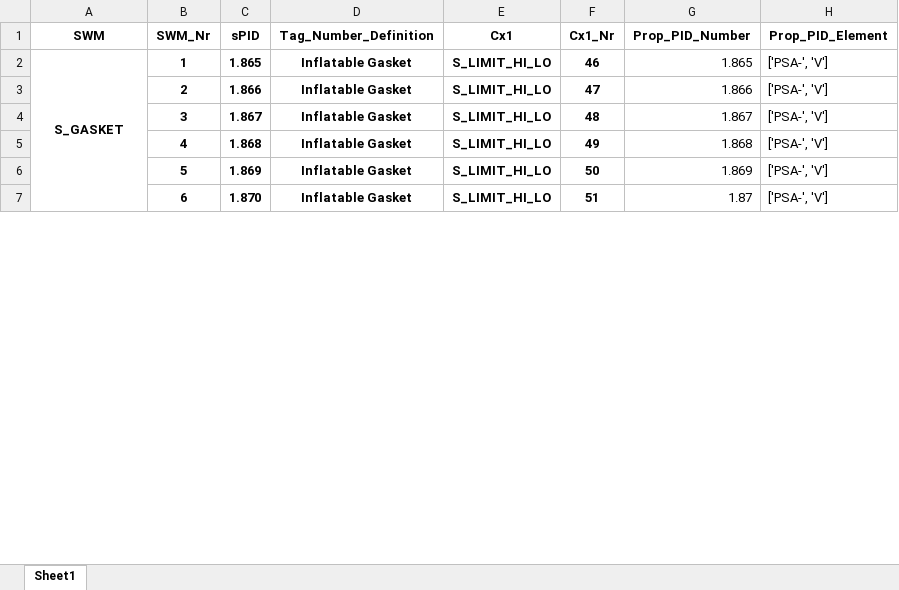
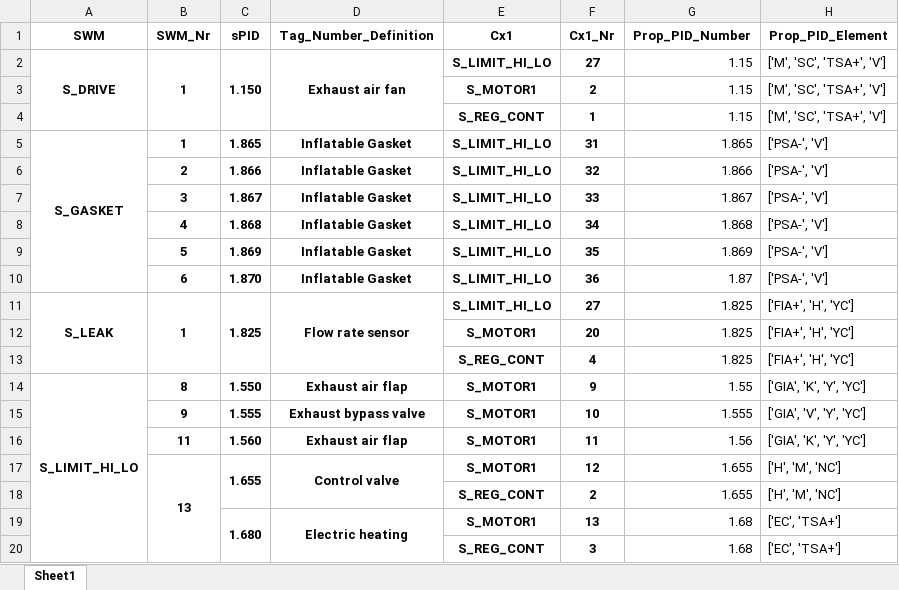
Before and after one commit to emartinskan/epic, an Excel workbook: GroupElementList.xlsx, sheet Sheet1, drawn as a sheet; only a part is shown; values as stored, in another font and other column widths than the file's, no borders; addresses are those after the commit; the diff covers the shown part only; the diff names each change by its address in the sheet, - before the commit and + after, or states it on an @@ line.

```diff
--- a/GroupElementList.xlsx (sheet Sheet1)
+++ b/GroupElementList.xlsx (sheet Sheet1)
+row 2: S_DRIVE | 1 | 1.150 | Exhaust air fan | S_LIMIT_HI_LO | 27 | 1.15 | ['M', 'SC', 'TSA+', 'V']
+row 3:  |  |  |  | S_MOTOR1 | 2 | 1.15 | ['M', 'SC', 'TSA+', 'V']
+row 4:  |  |  |  | S_REG_CONT | 1 | 1.15 | ['M', 'SC', 'TSA+', 'V']
-F5 (Cx1_Nr): 46
+F5 (Cx1_Nr): 31
-F6 (Cx1_Nr): 47
+F6 (Cx1_Nr): 32
-F7 (Cx1_Nr): 48
+F7 (Cx1_Nr): 33
-F8 (Cx1_Nr): 49
+F8 (Cx1_Nr): 34
-F9 (Cx1_Nr): 50
+F9 (Cx1_Nr): 35
-F10 (Cx1_Nr): 51
+F10 (Cx1_Nr): 36
+row 11: S_LEAK | 1 | 1.825 | Flow rate sensor | S_LIMIT_HI_LO | 27 | 1.825 | ['FIA+', 'H', 'YC']
+row 12:  |  |  |  | S_MOTOR1 | 20 | 1.825 | ['FIA+', 'H', 'YC']
+row 13:  |  |  |  | S_REG_CONT | 4 | 1.825 | ['FIA+', 'H', 'YC']
+row 14: S_LIMIT_HI_LO | 8 | 1.550 | Exhaust air flap | S_MOTOR1 | 9 | 1.55 | ['GIA', 'K', 'Y', 'YC']
+row 15:  | 9 | 1.555 | Exhaust bypass valve | S_MOTOR1 | 10 | 1.555 | ['GIA', 'V', 'Y', 'YC']
+row 16:  | 11 | 1.560 | Exhaust air flap | S_MOTOR1 | 11 | 1.56 | ['GIA', 'K', 'Y', 'YC']
+row 17:  | 13 | 1.655 | Control valve | S_MOTOR1 | 12 | 1.655 | ['H', 'M', 'NC']
+row 18:  |  |  |  | S_REG_CONT | 2 | 1.655 | ['H', 'M', 'NC']
+row 19:  |  | 1.680 | Electric heating | S_MOTOR1 | 13 | 1.68 | ['EC', 'TSA+']
+row 20:  |  |  |  | S_REG_CONT | 3 | 1.68 | ['EC', 'TSA+']
```
Also changed, not shown: 81 added rows, 7 edited cells and merged cells elsewhere in this sheet, GroupElementListCx1.xlsx, GroupElementListModular.xlsx, 3 other files.
